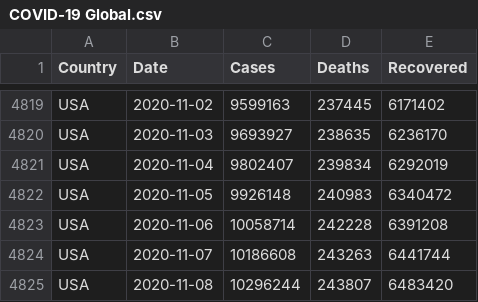
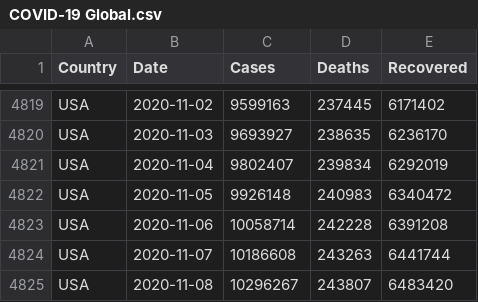
Before and after one commit to MMR-19/COVID-19-Data, a CSV file: COVID-19 Global.csv, drawn as a sheet; only a part is shown, gaps mark what is left out.

Commit message:
Global - 08/Nov/2020

```diff
--- a/COVID-19 Global.csv
+++ b/COVID-19 Global.csv
@@ -4824,2 +4824,2 @@ USA,2020-11-06,10058714,242228,6391208
 USA,2020-11-07,10186608,243263,6441744
-USA,2020-11-08,10296244,243807,6483420
+USA,2020-11-08,10296267,243807,6483420
```
